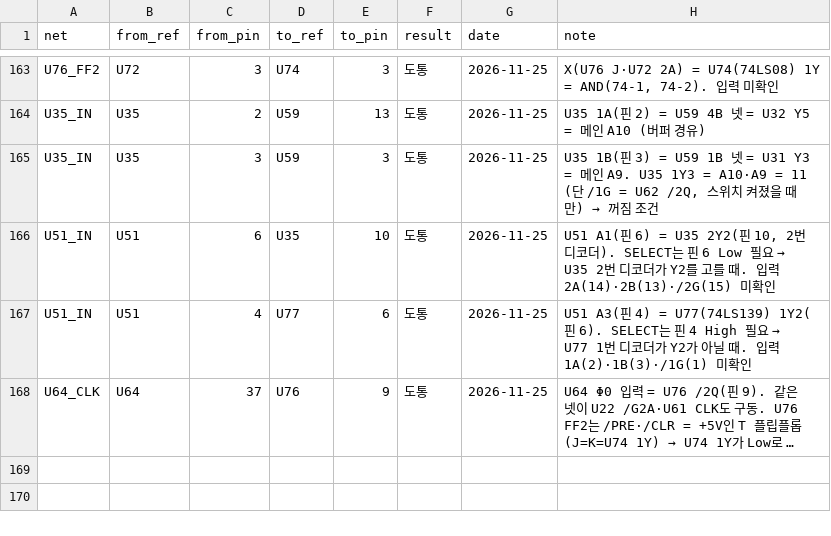
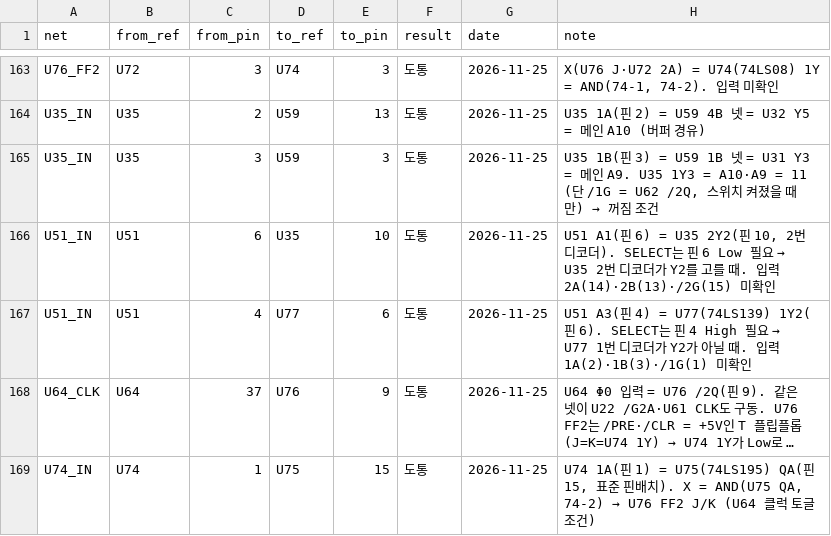
Before and after one commit to mildstorm/HART, a CSV file: data/netlist.csv, drawn as a sheet; only a part is shown, gaps mark what is left out; long unchanged cells end in …; the diff names each change by its address in the sheet, - before the commit and + after, or states it on an @@ line.

Commit message:
netlist: U74 1A (pin 1) is U75 QA (pin 15)

```diff
--- a/data/netlist.csv
+++ b/data/netlist.csv
+row 169: U74_IN | U74 | 1 | U75 | 15 | 도통 | 2026-11-25 | U74 1A(핀 1) = U75(74LS195) QA(핀 15, 표준 핀배치). X = AND(U75 QA, 74-2) → U76 FF2 J/K (U64 클럭 토글 조건)
```
